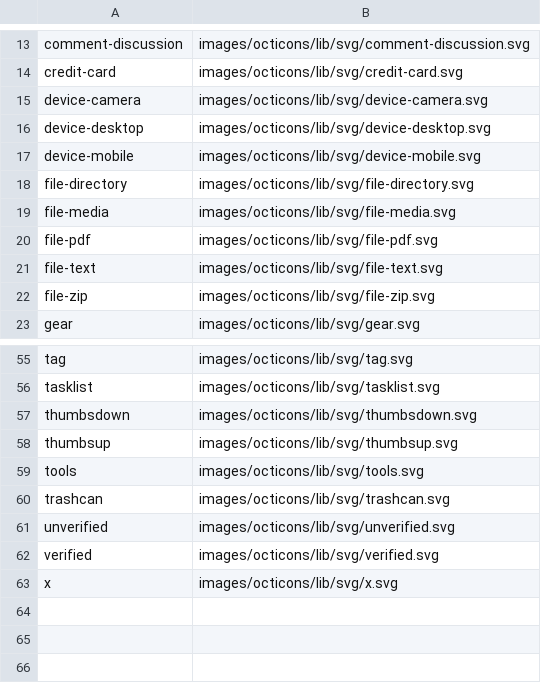
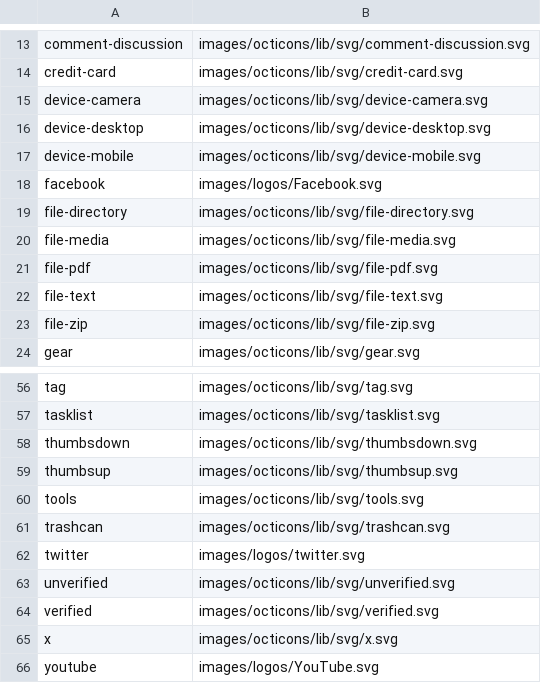
Before and after one commit to KVSun/kvsun.com, a CSV file: images/icons.csv, drawn as a sheet; only a part is shown, gaps mark what is left out; the diff names each change by its address in the sheet, - before the commit and + after, or states it on an @@ line.

Commit message:
Add Facebook, Twitter, & YouTube icons

```diff
--- a/images/icons.csv
+++ b/images/icons.csv
+row 18: facebook | images/logos/Facebook.svg
+row 62: twitter | images/logos/twitter.svg
+row 66: youtube | images/logos/YouTube.svg
```
